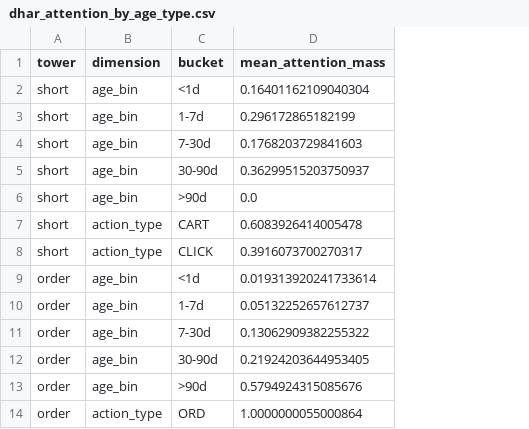
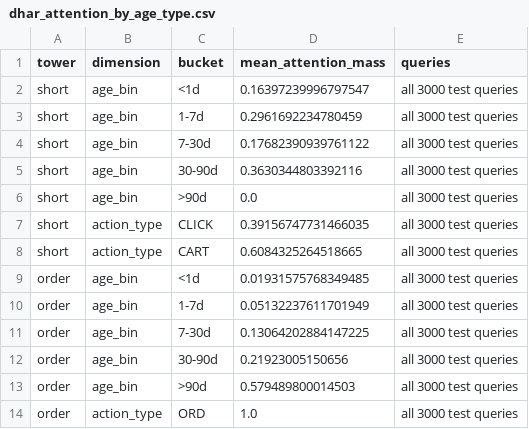
Before and after one commit to steffanylars/nus-web-mining-business-insights, a CSV file: Final Project/artifacts/diagnostics/dhar_attention_by_age_type.csv, drawn as a sheet; removed rows and columns are numbered as before the commit, all else as after; the diff names each change by its address in the sheet, - before the commit and + after, or states it on an @@ line.

Commit message:
Colab-ready pipeline: run-without-raw, highlighted results, DHAR attention + multi-seed
- Notebooks: unified Colab setup cell (clone, pip install except torch, mount Drive,
  extract JDsearch.tar.gz once); seed Steps 3-7 from data/intermediate so they run
  without the raw files; Step 3 Part A gated to raw/full-meta. All 7 re-executed clean.
- A4: every notebook ends with a "Key results (highlighted)" summary cell.
- A5: DHAR attention by event-age bin and action type (vectorised, MPS, ~21s for all
  3,000 test queries); artifacts/diagnostics/dhar_attention_by_age_type.csv + figure.
- A6: multi-seed check (seeds 42/43/44) for DHAR vs the MLP control -> multiseed_summary.csv.
- Step 7 Part B fallback now reads artifacts/step7_corrected (draft archived).
- data/intermediate: commit slim meta_subset (wid, cate_id_3, brand_id); untrack *.bundle.
- TRACEABILITY.md: every reported number -> file -> recompute step (29 OK, 1 to recompute).

```diff
--- a/Final Project/artifacts/diagnostics/dhar_attention_by_age_type.csv
+++ b/Final Project/artifacts/diagnostics/dhar_attention_by_age_type.csv
+column E (queries), rows 2-7: all all 3000 test queries; rows 9-14: all all 3000 test queries
-D2 (mean_attention_mass): 0.16401162109040304
+D2 (mean_attention_mass): 0.16397239996797547
-D3 (mean_attention_mass): 0.296172865182199
+D3 (mean_attention_mass): 0.2961692234780459
-D4 (mean_attention_mass): 0.1768203729841603
+D4 (mean_attention_mass): 0.17682390939761122
-D5 (mean_attention_mass): 0.36299515203750937
+D5 (mean_attention_mass): 0.3630344803392116
-row 7: short | action_type | CART | 0.6083926414005478
-D7 (mean_attention_mass): 0.3916073700270317
+D7 (mean_attention_mass): 0.39156747731466035
+row 8: short | action_type | CART | 0.6084325264518665 | all 3000 test queries
-D9 (mean_attention_mass): 0.019313920241733614
+D9 (mean_attention_mass): 0.01931575768349485
-D10 (mean_attention_mass): 0.05132252657612737
+D10 (mean_attention_mass): 0.05132237611701949
-D11 (mean_attention_mass): 0.13062909382255322
+D11 (mean_attention_mass): 0.13064202884147225
-D12 (mean_attention_mass): 0.21924203644953405
+D12 (mean_attention_mass): 0.21923005150656
-D13 (mean_attention_mass): 0.5794924315085676
+D13 (mean_attention_mass): 0.579489800014503
-D14 (mean_attention_mass): 1.0000000055000864
+D14 (mean_attention_mass): 1.0
```
Also changed, not shown: Final Project/artifacts/diagnostics/multiseed_summary.csv, 15 other files.
